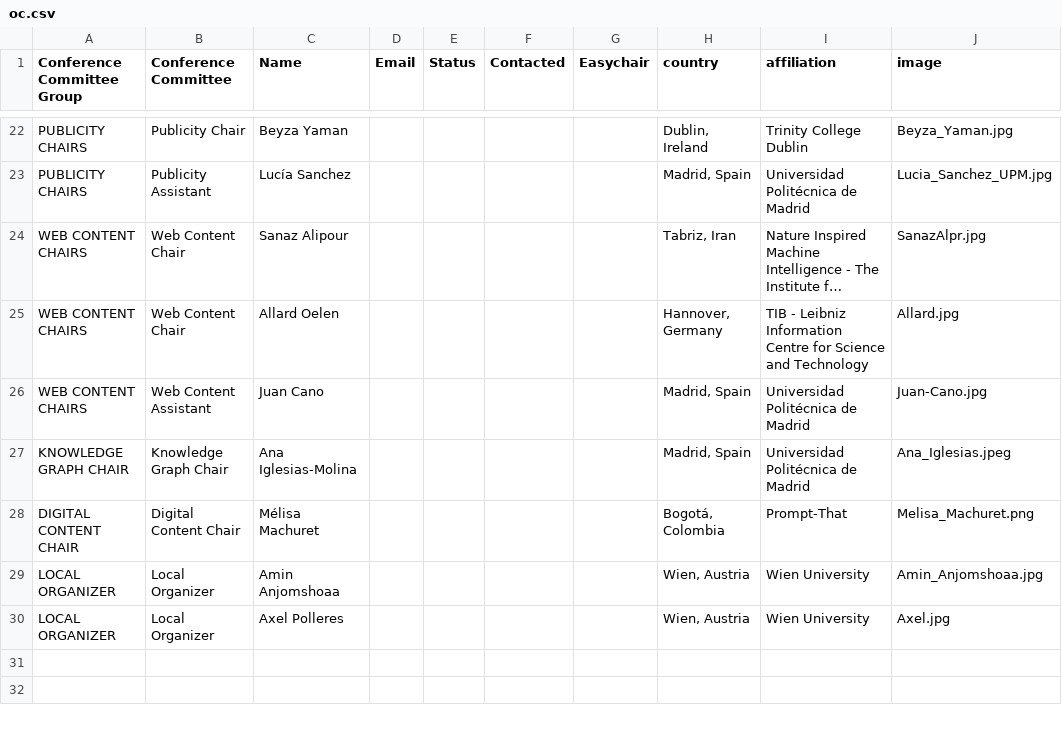
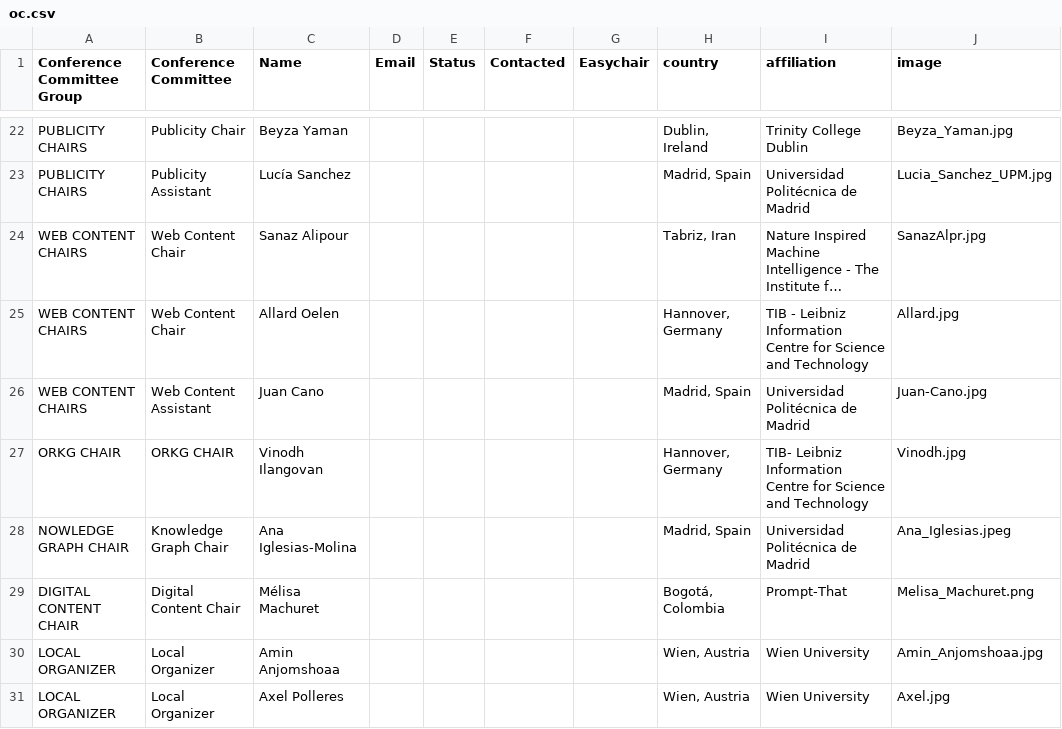
Before and after one commit to SEMANTiCS-org/2025-semantics-org.github.io, a CSV file: content/oc.csv, drawn as a sheet; only a part is shown, gaps mark what is left out; long unchanged cells end in ….

```diff
--- a/content/oc.csv
+++ b/content/oc.csv
@@ -26,3 +26,4 @@ WEB CONTENT CHAIRS,Web Content Chair,Allard Oelen,,,,,"Hannover, Germany",TIB -
 WEB CONTENT CHAIRS,Web Content Assistant,Juan Cano,,,,,"Madrid, Spain",Universidad Politécnica de Madrid,Juan-Cano.jpg
-KNOWLEDGE GRAPH CHAIR,Knowledge Graph  Chair,Ana Iglesias-Molina,,,,,"Madrid, Spain",Universidad Politécnica de Madrid,Ana_Iglesias.jpeg
+ORKG CHAIR,ORKG  CHAIR,Vinodh Ilangovan,,,,,"Hannover, Germany",TIB- Leibniz Information Centre for Science and Technology,Vinodh.jpg
+NOWLEDGE GRAPH CHAIR,Knowledge Graph  Chair,Ana Iglesias-Molina,,,,,"Madrid, Spain",Universidad Politécnica de Madrid,Ana_Iglesias.jpeg
 DIGITAL CONTENT CHAIR,Digital Content  Chair,Mélisa Machuret,,,,,"Bogotá, Colombia",Prompt-That,Melisa_Machuret.png
```
Also changed, not shown: 1 other file.
